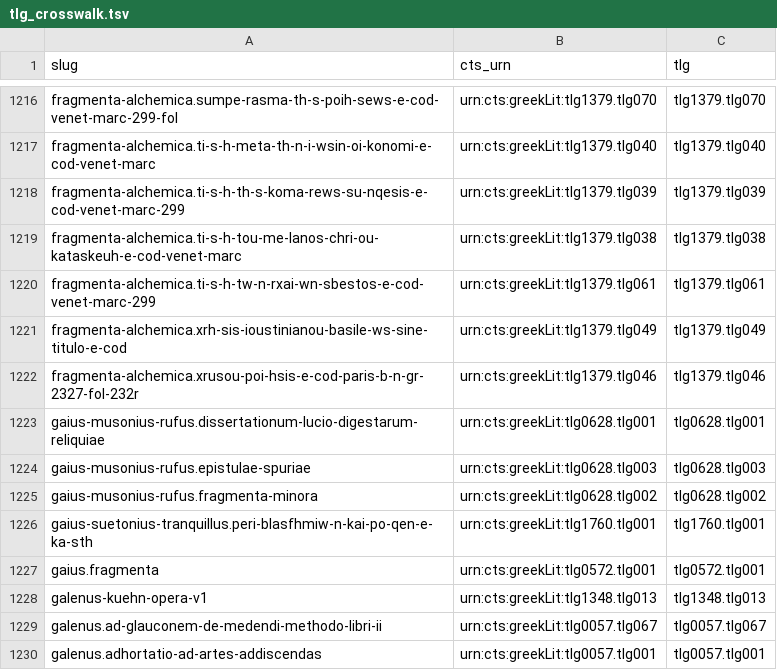
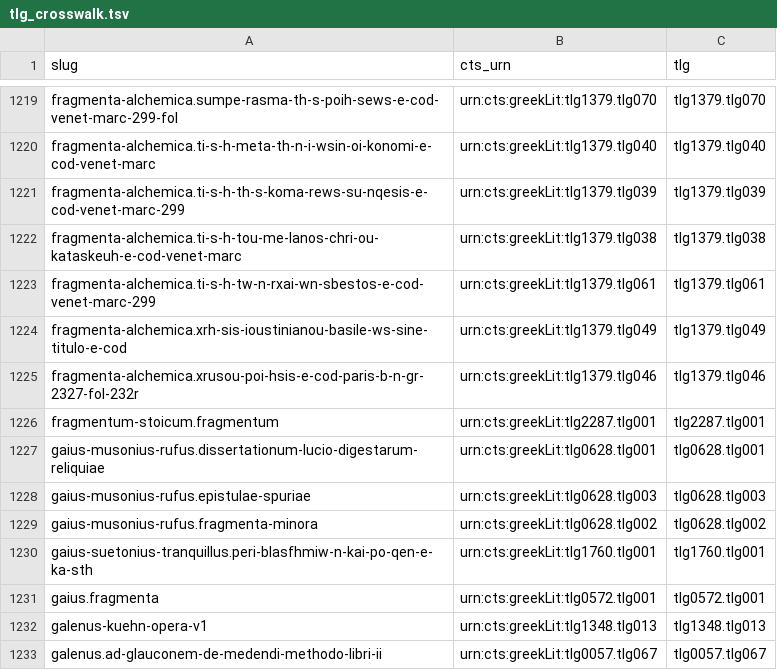
Before and after one commit to open-greek/open-greek-corpus, a TSV file: data/tlg_crosswalk.tsv, drawn as a sheet; only a part is shown, gaps mark what is left out; the shorter side is filled out with more unchanged rows; the diff covers the shown part only.

```diff
--- a/data/tlg_crosswalk.tsv
+++ b/data/tlg_crosswalk.tsv
@@ -1222,2 +1225,3 @@ fragmenta-alchemica.xrh-sis-ioustinianou-basile-ws-sine-titulo-e-cod	urn:cts:gre
 fragmenta-alchemica.xrusou-poi-hsis-e-cod-paris-b-n-gr-2327-fol-232r	urn:cts:greekLit:tlg1379.tlg046	tlg1379.tlg046
+fragmentum-stoicum.fragmentum	urn:cts:greekLit:tlg2287.tlg001	tlg2287.tlg001
 gaius-musonius-rufus.dissertationum-lucio-digestarum-reliquiae	urn:cts:greekLit:tlg0628.tlg001	tlg0628.tlg001
```
Also changed, not shown: 6 added rows and 1 removed row elsewhere in this file, 46 other files.
